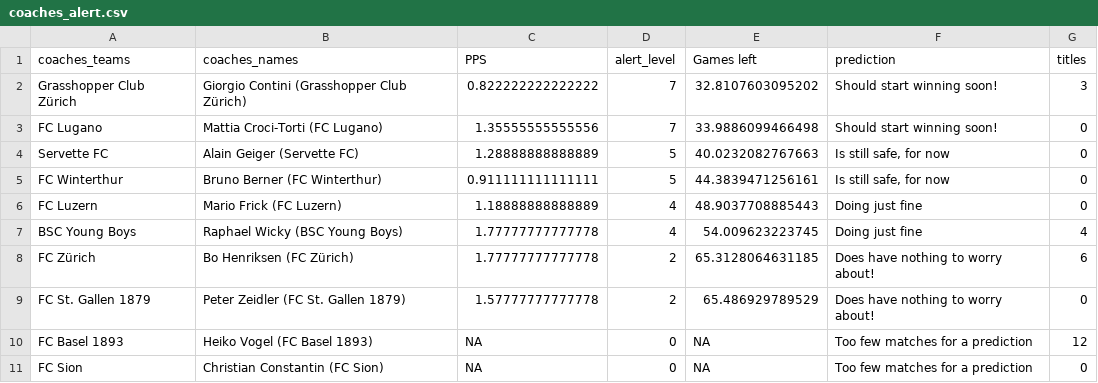
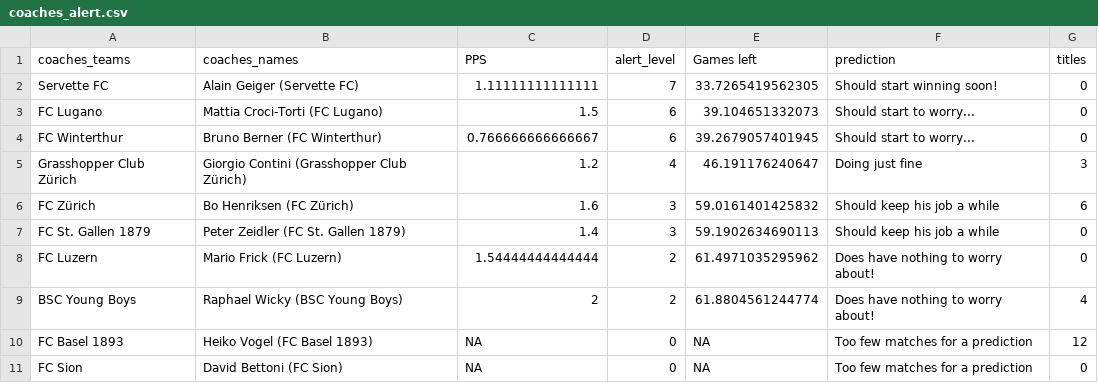
Before and after one commit to swissfootdata/Super_League_Predictions, a CSV file: Output/coaches_alert.csv, drawn as a sheet.

```diff
--- a/Output/coaches_alert.csv
+++ b/Output/coaches_alert.csv
@@ -1,11 +1,11 @@
 "coaches_teams","coaches_names","PPS","alert_level","Games left","prediction","titles"
-"Grasshopper Club Zürich","Giorgio Contini (Grasshopper Club Zürich)",0.822222222222222,7,32.8107603095202,"Should start winning soon!",3
-"FC Lugano","Mattia Croci-Torti (FC Lugano)",1.35555555555556,7,33.9886099466498,"Should start winning soon!",0
-"Servette FC","Alain Geiger (Servette FC)",1.28888888888889,5,40.0232082767663,"Is still safe, for now",0
-"FC Winterthur","Bruno Berner (FC Winterthur)",0.911111111111111,5,44.3839471256161,"Is still safe, for now",0
-"FC Luzern","Mario Frick (FC Luzern)",1.18888888888889,4,48.9037708885443,"Doing just fine",0
-"BSC Young Boys","Raphael Wicky (BSC Young Boys)",1.77777777777778,4,54.009623223745,"Doing just fine",4
-"FC Zürich","Bo Henriksen (FC Zürich)",1.77777777777778,2,65.3128064631185,"Does have nothing to worry about!",6
-"FC St. Gallen 1879","Peter Zeidler (FC St. Gallen 1879)",1.57777777777778,2,65.486929789529,"Does have nothing to worry about!",0
+"Servette FC","Alain Geiger (Servette FC)",1.11111111111111,7,33.7265419562305,"Should start winning soon!",0
+"FC Lugano","Mattia Croci-Torti (FC Lugano)",1.5,6,39.104651332073,"Should start to worry...",0
+"FC Winterthur","Bruno Berner (FC Winterthur)",0.766666666666667,6,39.2679057401945,"Should start to worry...",0
+"Grasshopper Club Zürich","Giorgio Contini (Grasshopper Club Zürich)",1.2,4,46.191176240647,"Doing just fine",3
+"FC Zürich","Bo Henriksen (FC Zürich)",1.6,3,59.0161401425832,"Should keep his job a while",6
+"FC St. Gallen 1879","Peter Zeidler (FC St. Gallen 1879)",1.4,3,59.1902634690113,"Should keep his job a while",0
+"FC Luzern","Mario Frick (FC Luzern)",1.54444444444444,2,61.4971035295962,"Does have nothing to worry about!",0
+"BSC Young Boys","Raphael Wicky (BSC Young Boys)",2,2,61.8804561244774,"Does have nothing to worry about!",4
 "FC Basel 1893","Heiko Vogel (FC Basel 1893)",NA,0,NA,"Too few matches for a prediction",12
-"FC Sion","Christian Constantin (FC Sion)",NA,0,NA,"Too few matches for a prediction",0
+"FC Sion","David Bettoni (FC Sion)",NA,0,NA,"Too few matches for a prediction",0
```
Also changed, not shown: Output/predictions_season_data.csv, Output/predictions_upcoming_matches.csv, 8 other files.
